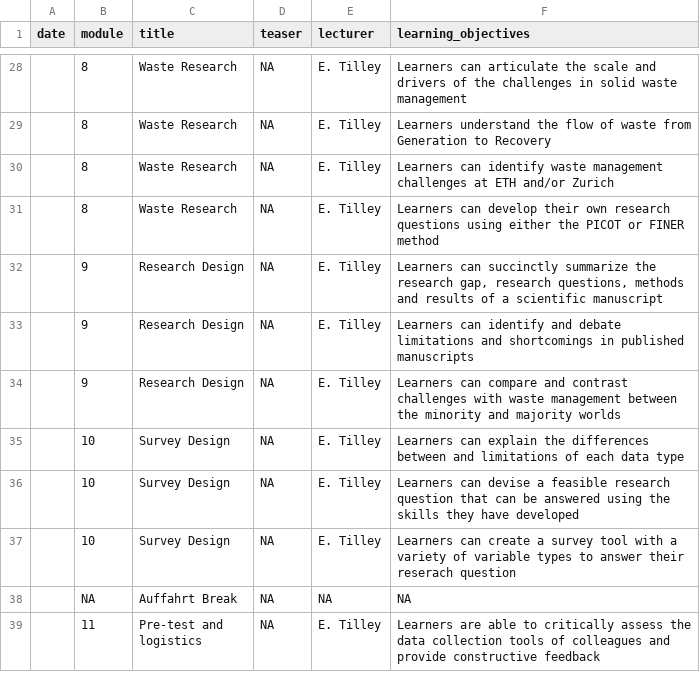
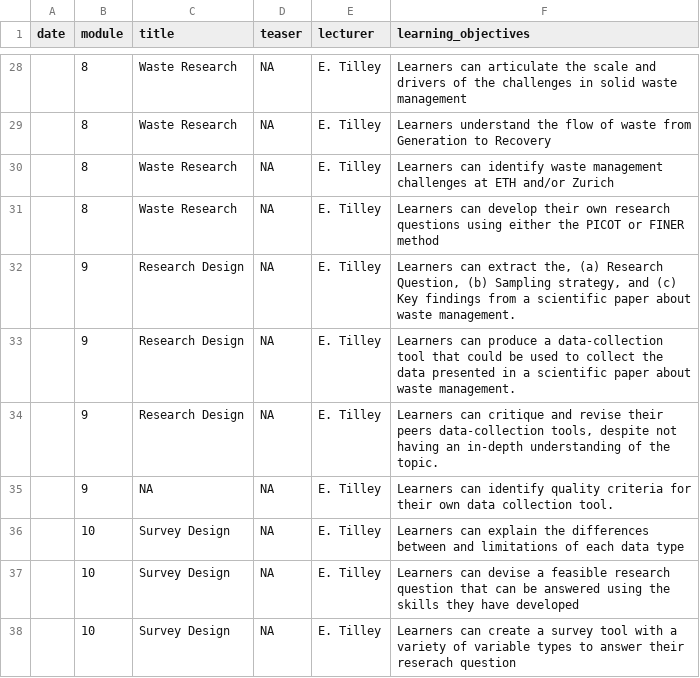
Before and after one commit to rbtl-fs25/website, a CSV file: data/tbl-01-rbtl-fs24-learning-objectives.csv, drawn as a sheet; only a part is shown, gaps mark what is left out; the shorter side is filled out with more unchanged rows.

```diff
--- a/data/tbl-01-rbtl-fs24-learning-objectives.csv
+++ b/data/tbl-01-rbtl-fs24-learning-objectives.csv
@@ -31,5 +31,6 @@ date,module,title,teaser,lecturer,learning_objectives
 ,8,Waste Research,NA,E. Tilley,Learners can develop their own research questions using either the PICOT or FINER method
-,9,Research Design,NA,E. Tilley,"Learners can succinctly summarize the research gap, research questions, methods and results of a scientific manuscript"
-,9,Research Design,NA,E. Tilley,Learners can identify and debate limitations and shortcomings in published manuscripts
-,9,Research Design,NA,E. Tilley,Learners can compare and contrast challenges with waste management between the minority and majority worlds
+,9,Research Design,NA,E. Tilley,"Learners can extract the, (a) Research Question, (b) Sampling strategy, and (c) Key findings from a scientific paper about waste management."
+,9,Research Design,NA,E. Tilley,Learners can produce a data-collection tool that could be used to collect the data presented in a scientific paper about waste management.
+,9,Research Design,NA,E. Tilley,"Learners can critique and revise their peers data-collection tools, despite not having an in-depth understanding of the topic."
+,9,NA,NA,E. Tilley,Learners can identify quality criteria for their own data collection tool.
 ,10,Survey Design,NA,E. Tilley,Learners can explain the differences between and limitations of each data type
```
Also changed, not shown: 46 other files.
